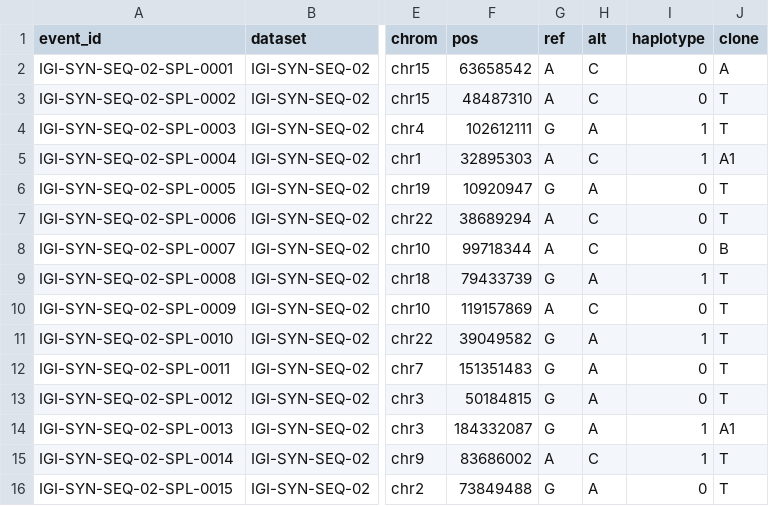
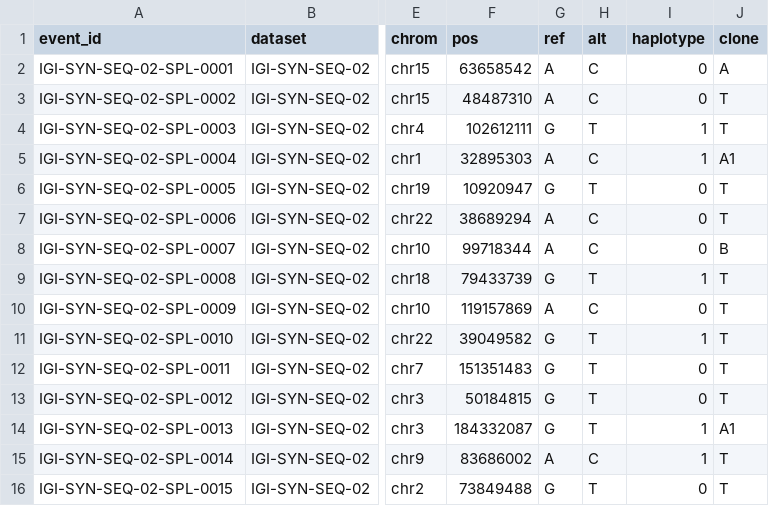
Before and after one commit to igi-unc/igi-syn-seq, a TSV file: catalog/output/IGI-SYN-SEQ-02.splice_causal.tsv, drawn as a sheet; only a part is shown, gaps mark what is left out; the diff names each change by its address in the sheet, - before the commit and + after, or states it on an @@ line.

```diff
--- a/catalog/output/IGI-SYN-SEQ-02.splice_causal.tsv
+++ b/catalog/output/IGI-SYN-SEQ-02.splice_causal.tsv
-H4 (alt): A
+H4 (alt): T
-H6 (alt): A
+H6 (alt): T
-H9 (alt): A
+H9 (alt): T
-H11:H14 (alt): A
+H11:H14 (alt): T
-H16 (alt): A
+H16 (alt): T
```
Also changed, not shown: catalog/output/IGI-SYN-SEQ-01.splice_causal.tsv, 5 other files.
